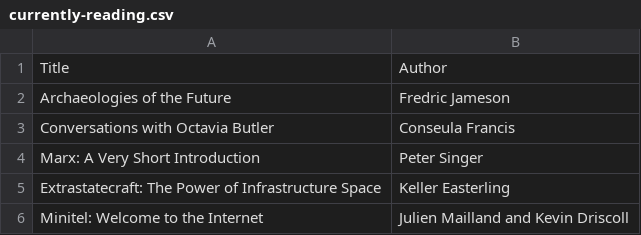
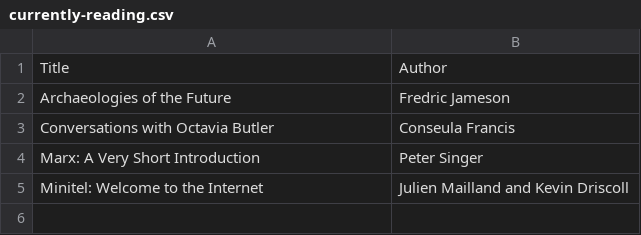
Before and after one commit to matthewpizza/books, a CSV file: currently-reading.csv, drawn as a sheet; the diff names each change by its address in the sheet, - before the commit and + after, or states it on an @@ line.

```diff
--- a/currently-reading.csv
+++ b/currently-reading.csv
-row 5: Extrastatecraft: The Power of Infrastructure Space | Keller Easterling
```
Also changed, not shown: 2017.csv.
